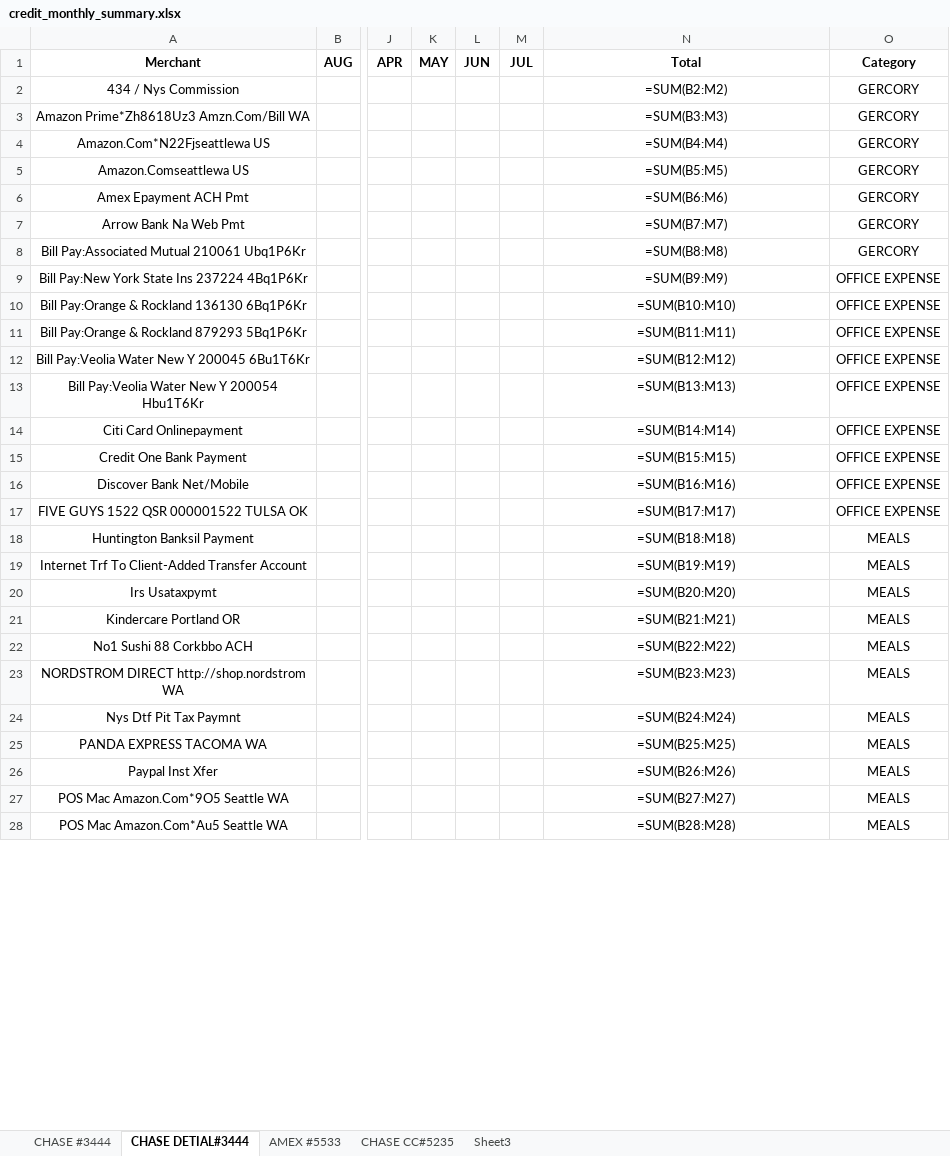
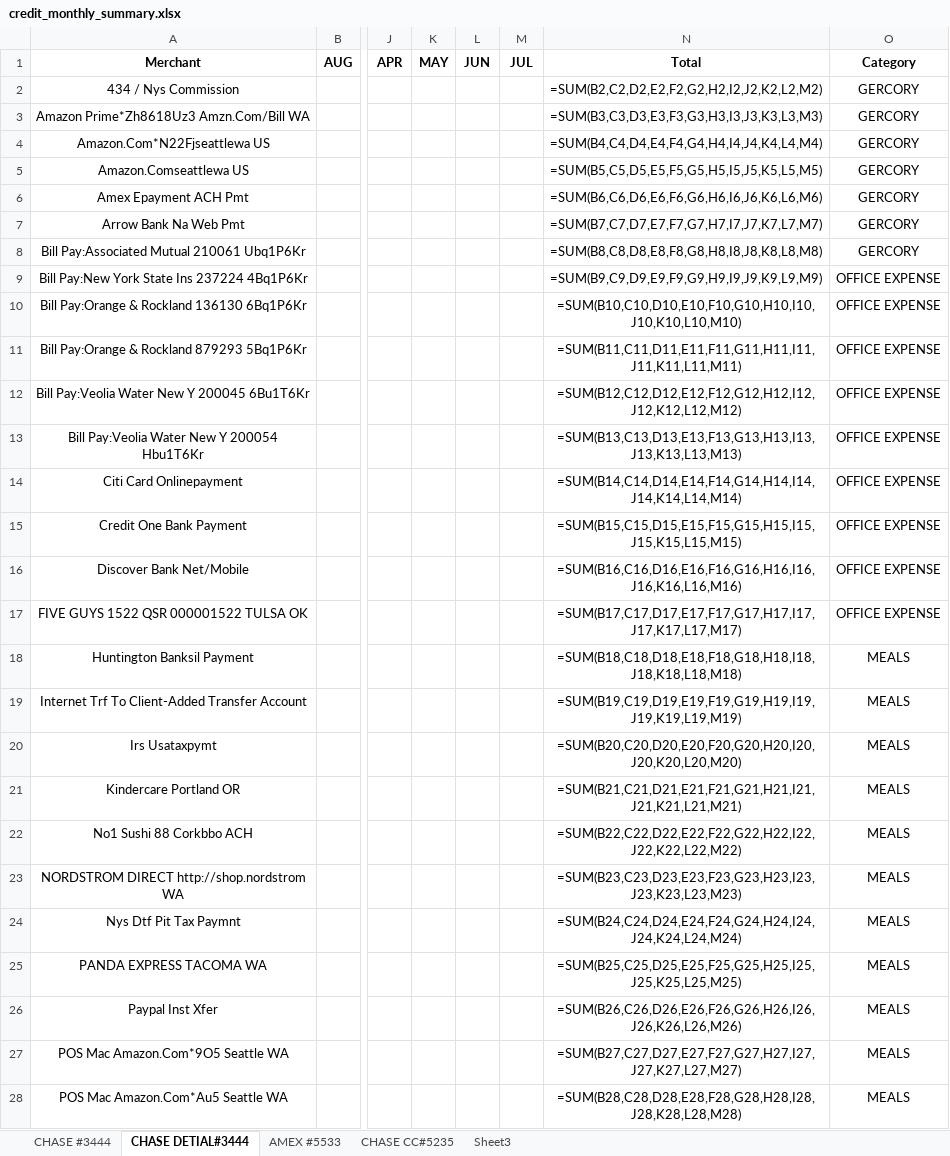
Before and after one commit to Eric-666-chp/BANK-STATEMENT-EXTRACTOR, an Excel workbook: credit_monthly_summary.xlsx, sheet CHASE DETIAL#3444, drawn as a sheet; only a part is shown, gaps mark what is left out; values as stored, in another font and other column widths than the file's, no borders; formulas without a stored value are shown as written; the diff covers the shown part only; the diff names each change by its address in the sheet, - before the commit and + after, or states it on an @@ line.

```diff
--- a/credit_monthly_summary.xlsx (sheet CHASE DETIAL#3444)
+++ b/credit_monthly_summary.xlsx (sheet CHASE DETIAL#3444)
-N2 (Total): =SUM(B2:M2)
+N2 (Total): =SUM(B2,C2,D2,E2,F2,G2,H2,I2,J2,K2,L2,M2)
-N3 (Total): =SUM(B3:M3)
+N3 (Total): =SUM(B3,C3,D3,E3,F3,G3,H3,I3,J3,K3,L3,M3)
-N4 (Total): =SUM(B4:M4)
+N4 (Total): =SUM(B4,C4,D4,E4,F4,G4,H4,I4,J4,K4,L4,M4)
-N5 (Total): =SUM(B5:M5)
+N5 (Total): =SUM(B5,C5,D5,E5,F5,G5,H5,I5,J5,K5,L5,M5)
-N6 (Total): =SUM(B6:M6)
+N6 (Total): =SUM(B6,C6,D6,E6,F6,G6,H6,I6,J6,K6,L6,M6)
-N7 (Total): =SUM(B7:M7)
+N7 (Total): =SUM(B7,C7,D7,E7,F7,G7,H7,I7,J7,K7,L7,M7)
-N8 (Total): =SUM(B8:M8)
+N8 (Total): =SUM(B8,C8,D8,E8,F8,G8,H8,I8,J8,K8,L8,M8)
-N9 (Total): =SUM(B9:M9)
+N9 (Total): =SUM(B9,C9,D9,E9,F9,G9,H9,I9,J9,K9,L9,M9)
-N10 (Total): =SUM(B10:M10)
+N10 (Total): =SUM(B10,C10,D10,E10,F10,G10,H10,I10,J10,K10,L10,M10)
-N11 (Total): =SUM(B11:M11)
+N11 (Total): =SUM(B11,C11,D11,E11,F11,G11,H11,I11,J11,K11,L11,M11)
-N12 (Total): =SUM(B12:M12)
+N12 (Total): =SUM(B12,C12,D12,E12,F12,G12,H12,I12,J12,K12,L12,M12)
-N13 (Total): =SUM(B13:M13)
+N13 (Total): =SUM(B13,C13,D13,E13,F13,G13,H13,I13,J13,K13,L13,M13)
-N14 (Total): =SUM(B14:M14)
+N14 (Total): =SUM(B14,C14,D14,E14,F14,G14,H14,I14,J14,K14,L14,M14)
-N15 (Total): =SUM(B15:M15)
+N15 (Total): =SUM(B15,C15,D15,E15,F15,G15,H15,I15,J15,K15,L15,M15)
-N16 (Total): =SUM(B16:M16)
+N16 (Total): =SUM(B16,C16,D16,E16,F16,G16,H16,I16,J16,K16,L16,M16)
-N17 (Total): =SUM(B17:M17)
+N17 (Total): =SUM(B17,C17,D17,E17,F17,G17,H17,I17,J17,K17,L17,M17)
-N18 (Total): =SUM(B18:M18)
+N18 (Total): =SUM(B18,C18,D18,E18,F18,G18,H18,I18,J18,K18,L18,M18)
-N19 (Total): =SUM(B19:M19)
+N19 (Total): =SUM(B19,C19,D19,E19,F19,G19,H19,I19,J19,K19,L19,M19)
-N20 (Total): =SUM(B20:M20)
+N20 (Total): =SUM(B20,C20,D20,E20,F20,G20,H20,I20,J20,K20,L20,M20)
-N21 (Total): =SUM(B21:M21)
+N21 (Total): =SUM(B21,C21,D21,E21,F21,G21,H21,I21,J21,K21,L21,M21)
-N22 (Total): =SUM(B22:M22)
+N22 (Total): =SUM(B22,C22,D22,E22,F22,G22,H22,I22,J22,K22,L22,M22)
-N23 (Total): =SUM(B23:M23)
+N23 (Total): =SUM(B23,C23,D23,E23,F23,G23,H23,I23,J23,K23,L23,M23)
-N24 (Total): =SUM(B24:M24)
+N24 (Total): =SUM(B24,C24,D24,E24,F24,G24,H24,I24,J24,K24,L24,M24)
-N25 (Total): =SUM(B25:M25)
+N25 (Total): =SUM(B25,C25,D25,E25,F25,G25,H25,I25,J25,K25,L25,M25)
-N26 (Total): =SUM(B26:M26)
+N26 (Total): =SUM(B26,C26,D26,E26,F26,G26,H26,I26,J26,K26,L26,M26)
-N27 (Total): =SUM(B27:M27)
+N27 (Total): =SUM(B27,C27,D27,E27,F27,G27,H27,I27,J27,K27,L27,M27)
-N28 (Total): =SUM(B28:M28)
+N28 (Total): =SUM(B28,C28,D28,E28,F28,G28,H28,I28,J28,K28,L28,M28)
```
Also changed, not shown: 14 edited cells elsewhere in this sheet, sheet CHASE CC#5235, sheet AMEX #5533, 2 other files.
